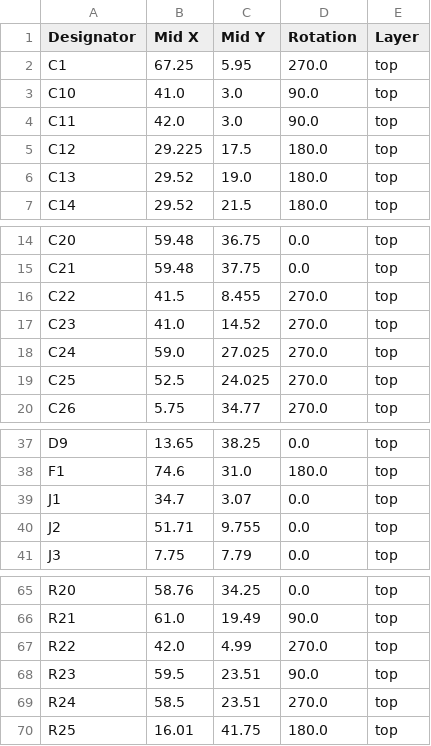
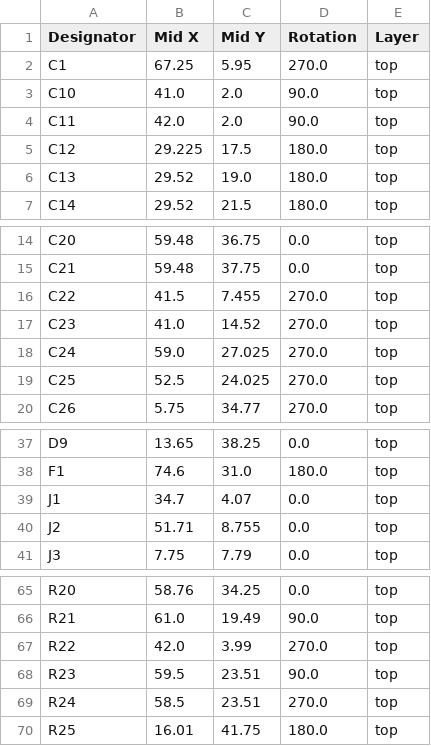
Before and after one commit to thermseekr/esp-poe-2rl, a CSV file: V1/production/positions.csv, drawn as a sheet; only a part is shown, gaps mark what is left out.

```diff
--- a/V1/production/positions.csv
+++ b/V1/production/positions.csv
@@ -2,4 +2,4 @@
 C1,67.25,5.95,270.0,top
-C10,41.0,3.0,90.0,top
-C11,42.0,3.0,90.0,top
+C10,41.0,2.0,90.0,top
+C11,42.0,2.0,90.0,top
 C12,29.225,17.5,180.0,top
@@ -15,3 +15,3 @@ C20,59.48,36.75,0.0,top
 C21,59.48,37.75,0.0,top
-C22,41.5,8.455,270.0,top
+C22,41.5,7.455,270.0,top
 C23,41.0,14.52,270.0,top
@@ -38,4 +38,4 @@ D9,13.65,38.25,0.0,top
 F1,74.6,31.0,180.0,top
-J1,34.7,3.07,0.0,top
-J2,51.71,9.755,0.0,top
+J1,34.7,4.07,0.0,top
+J2,51.71,8.755,0.0,top
 J3,7.75,7.79,0.0,top
@@ -66,3 +66,3 @@ R20,58.76,34.25,0.0,top
 R21,61.0,19.49,90.0,top
-R22,42.0,4.99,270.0,top
+R22,42.0,3.99,270.0,top
 R23,59.5,23.51,90.0,top
```
Also changed, not shown: 3 other files.
